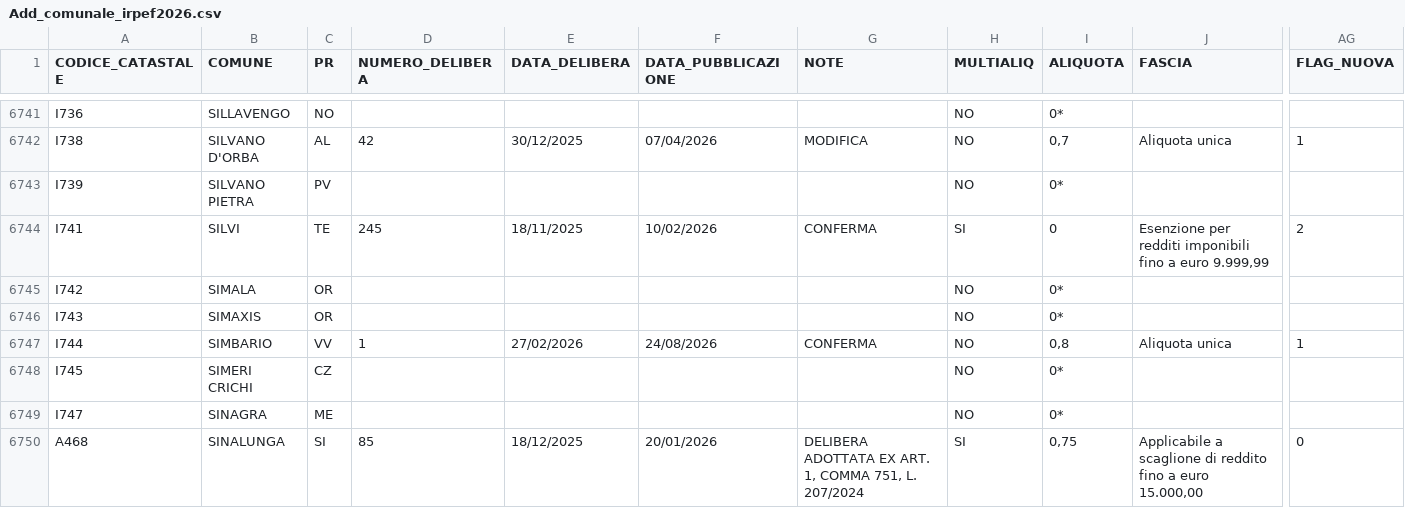
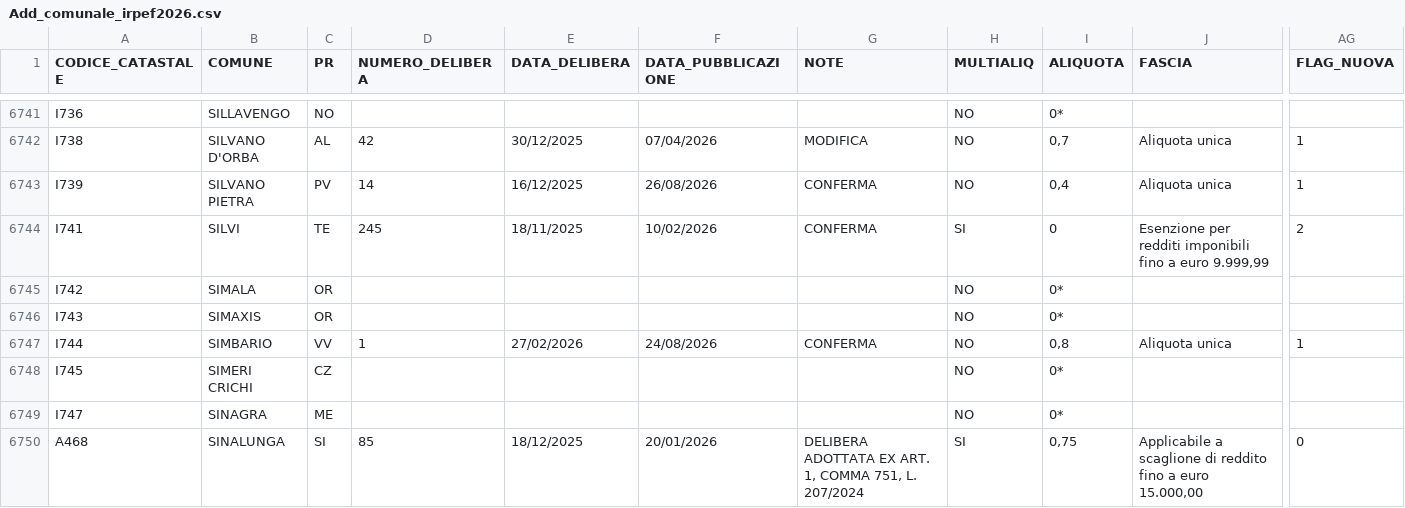
Before and after one commit to BernardoGiordano/stipendio.top, a CSV file: data/Add_comunale_irpef2026.csv, drawn as a sheet; only a part is shown, gaps mark what is left out; the diff covers the shown part only; the diff names each change by its address in the sheet, - before the commit and + after, or states it on an @@ line.

```diff
--- a/data/Add_comunale_irpef2026.csv
+++ b/data/Add_comunale_irpef2026.csv
-D6743 (NUMERO_DELIBERA): (empty)
+D6743 (NUMERO_DELIBERA): 14
-E6743 (DATA_DELIBERA): (empty)
+E6743 (DATA_DELIBERA): 16/12/2025
-F6743 (DATA_PUBBLICAZIONE): (empty)
+F6743 (DATA_PUBBLICAZIONE): 26/08/2026
-G6743 (NOTE): (empty)
+G6743 (NOTE): CONFERMA
-I6743 (ALIQUOTA): 0*
+I6743 (ALIQUOTA): 0,4
-J6743 (FASCIA): (empty)
+J6743 (FASCIA): Aliquota unica
-AG6743 (FLAG_NUOVA): (empty)
+AG6743 (FLAG_NUOVA): 1
```
Also changed, not shown: 33 edited cells elsewhere in this file, 1 other file.
